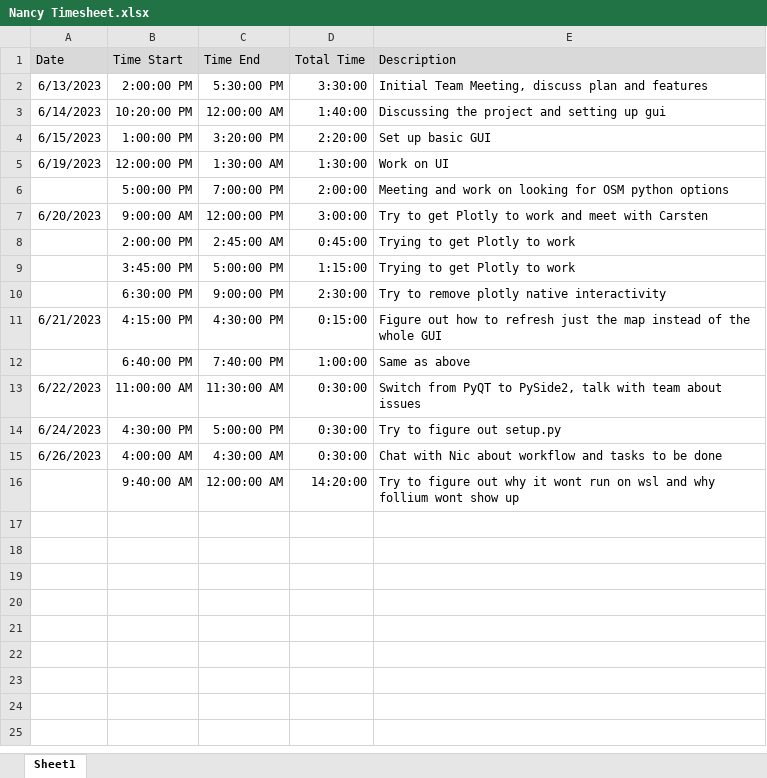
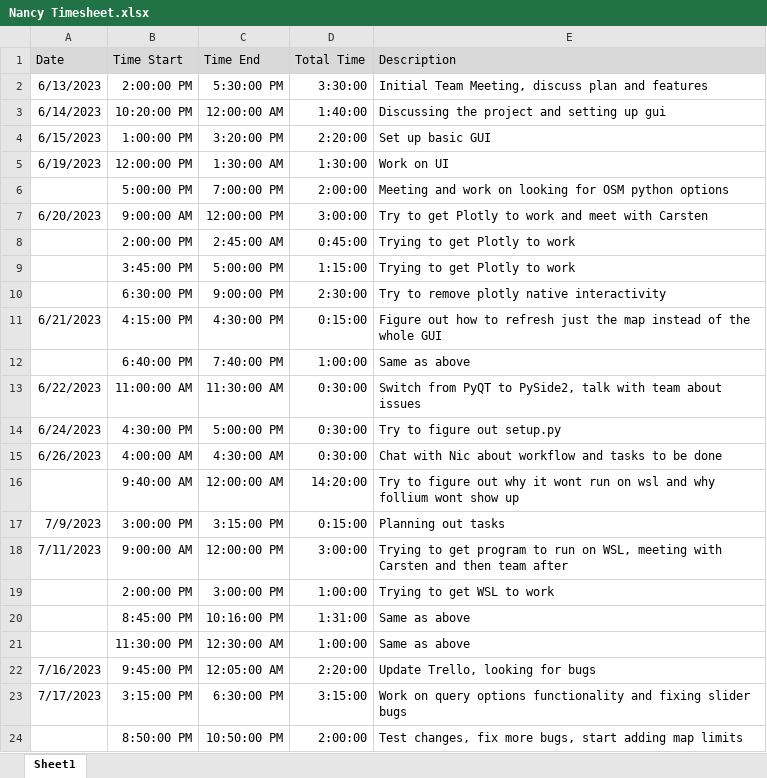
Before and after one commit to aidan-winney/WeatherViz, an Excel workbook: Timesheets/Nancy Timesheet.xlsx, sheet Sheet1, drawn as a sheet; values as stored, in another font and other column widths than the file's, no borders; the diff names each change by its address in the sheet, - before the commit and + after, or states it on an @@ line.

Commit message:
Update Nancy Timesheet.xlsx

```diff
--- a/Timesheets/Nancy Timesheet.xlsx (sheet Sheet1)
+++ b/Timesheets/Nancy Timesheet.xlsx (sheet Sheet1)
+row 17: 7/9/2023 | 3:00:00 PM | 3:15:00 PM | 0:15:00 | Planning out tasks
+row 18: 7/11/2023 | 9:00:00 AM | 12:00:00 PM | 3:00:00 | Trying to get program to run on WSL, meeting with Carsten and then team after
+row 19:  | 2:00:00 PM | 3:00:00 PM | 1:00:00 | Trying to get WSL to work
+row 20:  | 8:45:00 PM | 10:16:00 PM | 1:31:00 | Same as above
+row 21:  | 11:30:00 PM | 12:30:00 AM | 1:00:00 | Same as above
+row 22: 7/16/2023 | 9:45:00 PM | 12:05:00 AM | 2:20:00 | Update Trello, looking for bugs
+row 23: 7/17/2023 | 3:15:00 PM | 6:30:00 PM | 3:15:00 | Work on query options functionality and fixing slider bugs
+row 24:  | 8:50:00 PM | 10:50:00 PM | 2:00:00 | Test changes, fix more bugs, start adding map limits
```
